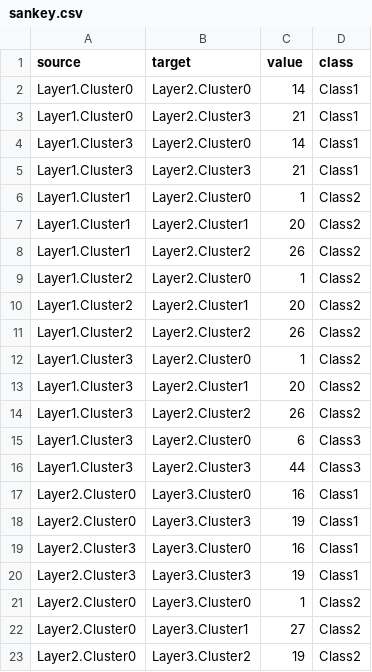
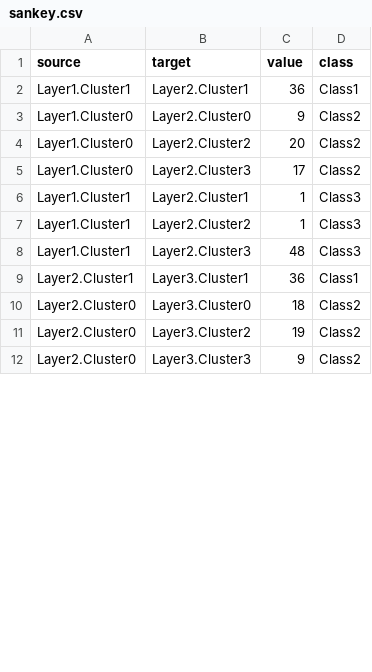
Before and after one commit to JPhilippot/Patterns, a CSV file: affichageWeb/sankey.csv, drawn as a sheet; only a part is shown; the diff covers the shown part only.

```diff
--- a/affichageWeb/sankey.csv
+++ b/affichageWeb/sankey.csv
@@ -1,23 +1,12 @@
 source,target,value,class
-Layer1.Cluster0,Layer2.Cluster0,14,Class1
-Layer1.Cluster0,Layer2.Cluster3,21,Class1
-Layer1.Cluster3,Layer2.Cluster0,14,Class1
-Layer1.Cluster3,Layer2.Cluster3,21,Class1
-Layer1.Cluster1,Layer2.Cluster0,1,Class2
-Layer1.Cluster1,Layer2.Cluster1,20,Class2
-Layer1.Cluster1,Layer2.Cluster2,26,Class2
-Layer1.Cluster2,Layer2.Cluster0,1,Class2
-Layer1.Cluster2,Layer2.Cluster1,20,Class2
-Layer1.Cluster2,Layer2.Cluster2,26,Class2
-Layer1.Cluster3,Layer2.Cluster0,1,Class2
-Layer1.Cluster3,Layer2.Cluster1,20,Class2
-Layer1.Cluster3,Layer2.Cluster2,26,Class2
-Layer1.Cluster3,Layer2.Cluster0,6,Class3
-Layer1.Cluster3,Layer2.Cluster3,44,Class3
-Layer2.Cluster0,Layer3.Cluster0,16,Class1
-Layer2.Cluster0,Layer3.Cluster3,19,Class1
-Layer2.Cluster3,Layer3.Cluster0,16,Class1
-Layer2.Cluster3,Layer3.Cluster3,19,Class1
-Layer2.Cluster0,Layer3.Cluster0,1,Class2
-Layer2.Cluster0,Layer3.Cluster1,27,Class2
+Layer1.Cluster1,Layer2.Cluster1,36,Class1
+Layer1.Cluster0,Layer2.Cluster0,9,Class2
+Layer1.Cluster0,Layer2.Cluster2,20,Class2
+Layer1.Cluster0,Layer2.Cluster3,17,Class2
+Layer1.Cluster1,Layer2.Cluster1,1,Class3
+Layer1.Cluster1,Layer2.Cluster2,1,Class3
+Layer1.Cluster1,Layer2.Cluster3,48,Class3
+Layer2.Cluster1,Layer3.Cluster1,36,Class1
+Layer2.Cluster0,Layer3.Cluster0,18,Class2
 Layer2.Cluster0,Layer3.Cluster2,19,Class2
+Layer2.Cluster0,Layer3.Cluster3,9,Class2
```
Also changed, not shown: 8 removed rows and 4 edited cells elsewhere in this file, affichageWeb/iris_clusters_layers.csv, iris_8_10_8_/iris_l1_8.csv, 15 other files.
